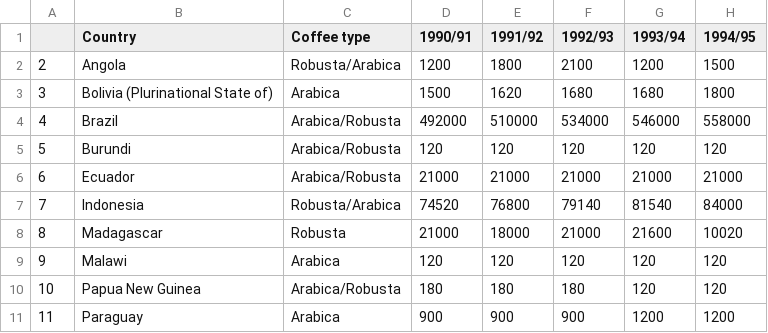
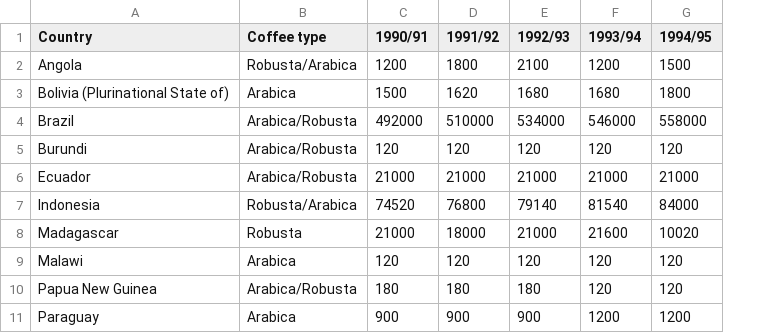
Before and after one commit to SeanTFarr/Coffee_Analysis, a CSV file: data/cleaned_data/clean_consumption.csv, drawn as a sheet; only a part is shown; the diff names each change by its address in the sheet, - before the commit and + after, or states it on an @@ line.

```diff
--- a/data/cleaned_data/clean_consumption.csv
+++ b/data/cleaned_data/clean_consumption.csv
-column A, rows 2-11: 2 | 3 | 4 | 5 | 6 | 7 | 8 | 9 | 10 | 11
```
Also changed, not shown: data/cleaned_data/clean_export.csv, data/cleaned_data/clean_import.csv, 6 other files.
